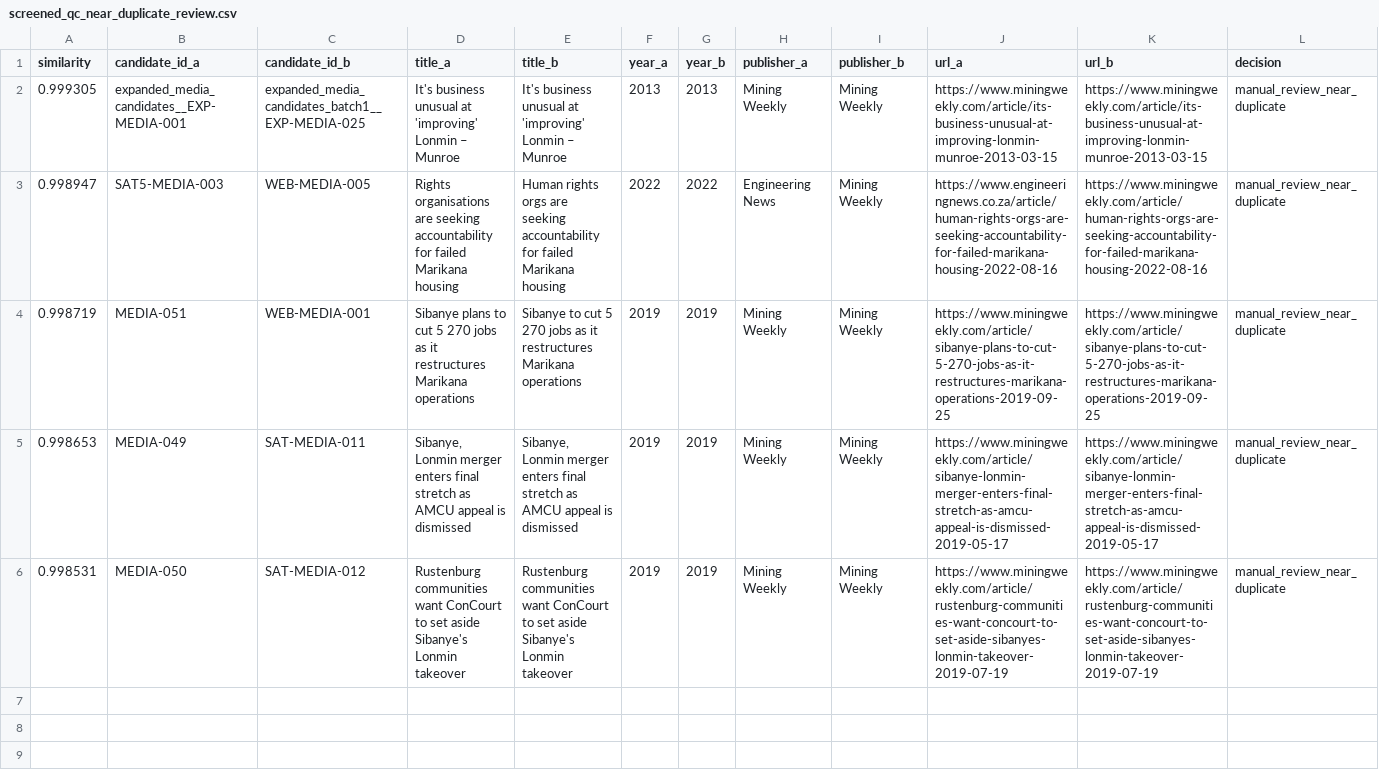
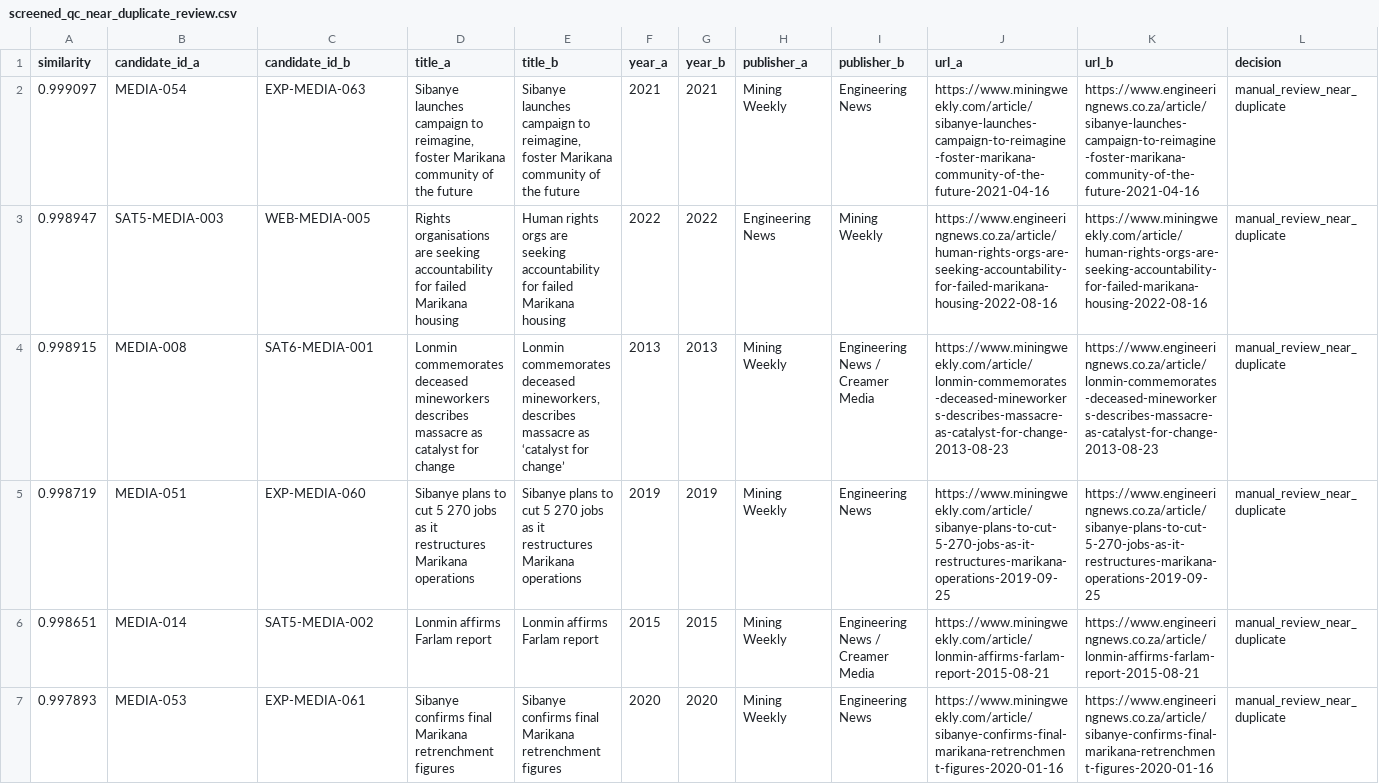
Before and after one commit to Martin-do/scipra-ai-mcdm-mineral-policy-africa, a CSV file: data/reconstruction/review_handoff/screened_qc_near_duplicate_review.csv, drawn as a sheet.

```diff
--- a/data/reconstruction/review_handoff/screened_qc_near_duplicate_review.csv
+++ b/data/reconstruction/review_handoff/screened_qc_near_duplicate_review.csv
@@ -1,6 +1,7 @@
 similarity,candidate_id_a,candidate_id_b,title_a,title_b,year_a,year_b,publisher_a,publisher_b,url_a,url_b,decision
-0.999305,expanded_media_candidates__EXP-MEDIA-001,expanded_media_candidates_batch1__EXP-MEDIA-025,It's business unusual at 'improving' Lonmin – Munroe,It's business unusual at 'improving' Lonmin – Munroe,2013,2013,Mining Weekly,Mining Weekly,https://www.miningweekly.com/article/its-business-unusual-at-improving-lonmin-munroe-2013-03-15,https://www.miningweekly.com/article/its-business-unusual-at-improving-lonmin-munroe-2013-03-15,manual_review_near_duplicate
+0.999097,MEDIA-054,EXP-MEDIA-063,"Sibanye launches campaign to reimagine, foster Marikana community of the future","Sibanye launches campaign to reimagine, foster Marikana community of the future",2021,2021,Mining Weekly,Engineering News,https://www.miningweekly.com/article/sibanye-launches-campaign-to-reimagine-foster-marikana-community-of-the-future-2021-04-16,https://www.engineeringnews.co.za/article/sibanye-launches-campaign-to-reimagine-foster-marikana-community-of-the-future-2021-04-16,manual_review_near_duplicate
 0.998947,SAT5-MEDIA-003,WEB-MEDIA-005,Rights organisations are seeking accountability for failed Marikana housing,Human rights orgs are seeking accountability for failed Marikana housing,2022,2022,Engineering News,Mining Weekly,https://www.engineeringnews.co.za/article/human-rights-orgs-are-seeking-accountability-for-failed-marikana-housing-2022-08-16,https://www.miningweekly.com/article/human-rights-orgs-are-seeking-accountability-for-failed-marikana-housing-2022-08-16,manual_review_near_duplicate
-0.998719,MEDIA-051,WEB-MEDIA-001,Sibanye plans to cut 5 270 jobs as it restructures Marikana operations,Sibanye to cut 5 270 jobs as it restructures Marikana operations,2019,2019,Mining Weekly,Mining Weekly,https://www.miningweekly.com/article/sibanye-plans-to-cut-5-270-jobs-as-it-restructures-marikana-operations-2019-09-25,https://www.miningweekly.com/article/sibanye-plans-to-cut-5-270-jobs-as-it-restructures-marikana-operations-2019-09-25,manual_review_near_duplicate
-0.998653,MEDIA-049,SAT-MEDIA-011,"Sibanye, Lonmin merger enters final stretch as AMCU appeal is dismissed","Sibanye, Lonmin merger enters final stretch as AMCU appeal is dismissed",2019,2019,Mining Weekly,Mining Weekly,https://www.miningweekly.com/article/sibanye-lonmin-merger-enters-final-stretch-as-amcu-appeal-is-dismissed-2019-05-17,https://www.miningweekly.com/article/sibanye-lonmin-merger-enters-final-stretch-as-amcu-appeal-is-dismissed-2019-05-17,manual_review_near_duplicate
-0.998531,MEDIA-050,SAT-MEDIA-012,Rustenburg communities want ConCourt to set aside Sibanye's Lonmin takeover,Rustenburg communities want ConCourt to set aside Sibanye's Lonmin takeover,2019,2019,Mining Weekly,Mining Weekly,https://www.miningweekly.com/article/rustenburg-communities-want-concourt-to-set-aside-sibanyes-lonmin-takeover-2019-07-19,https://www.miningweekly.com/article/rustenburg-communities-want-concourt-to-set-aside-sibanyes-lonmin-takeover-2019-07-19,manual_review_near_duplicate
+0.998915,MEDIA-008,SAT6-MEDIA-001,Lonmin commemorates deceased mineworkers describes massacre as catalyst for change,"Lonmin commemorates deceased mineworkers, describes massacre as ‘catalyst for change’",2013,2013,Mining Weekly,Engineering News / Creamer Media,https://www.miningweekly.com/article/lonmin-commemorates-deceased-mineworkers-describes-massacre-as-catalyst-for-change-2013-08-23,https://www.engineeringnews.co.za/article/lonmin-commemorates-deceased-mineworkers-describes-massacre-as-catalyst-for-change-2013-08-23,manual_review_near_duplicate
+0.998719,MEDIA-051,EXP-MEDIA-060,Sibanye plans to cut 5 270 jobs as it restructures Marikana operations,Sibanye plans to cut 5 270 jobs as it restructures Marikana operations,2019,2019,Mining Weekly,Engineering News,https://www.miningweekly.com/article/sibanye-plans-to-cut-5-270-jobs-as-it-restructures-marikana-operations-2019-09-25,https://www.engineeringnews.co.za/article/sibanye-plans-to-cut-5-270-jobs-as-it-restructures-marikana-operations-2019-09-25,manual_review_near_duplicate
+0.998651,MEDIA-014,SAT5-MEDIA-002,Lonmin affirms Farlam report,Lonmin affirms Farlam report,2015,2015,Mining Weekly,Engineering News / Creamer Media,https://www.miningweekly.com/article/lonmin-affirms-farlam-report-2015-08-21,https://www.engineeringnews.co.za/article/lonmin-affirms-farlam-report-2015-08-21,manual_review_near_duplicate
+0.997893,MEDIA-053,EXP-MEDIA-061,Sibanye confirms final Marikana retrenchment figures,Sibanye confirms final Marikana retrenchment figures,2020,2020,Mining Weekly,Engineering News,https://www.miningweekly.com/article/sibanye-confirms-final-marikana-retrenchment-figures-2020-01-16,https://www.engineeringnews.co.za/article/sibanye-confirms-final-marikana-retrenchment-figures-2020-01-16,manual_review_near_duplicate
```
Also changed, not shown: data/reconstruction/review_handoff/screened_acquisition_status.csv, data/reconstruction/review_handoff/screened_qc_exact_duplicate_clusters.csv, 8 other files.
